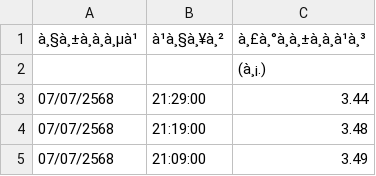
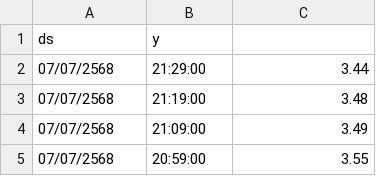
Before and after one commit to Thangmokub/tideforecast, a CSV file: บางปะกง (3).csv, drawn as a sheet; only a part is shown; the shorter side is filled out with more unchanged rows; removed rows and columns are numbered as before the commit, all else as after; the diff names each change by its address in the sheet, - before the commit and + after, or states it on an @@ line.

Commit message:
Update บางปะกง (3).csv

```diff
--- a/บางปะกง (3).csv
+++ b/บางปะกง (3).csv
-row 1: à¸§à¸±à¸à¸à¸µà¹ | à¹à¸§à¸¥à¸² | à¸£à¸°à¸à¸±à¸à¸à¹à¸³
-row 2:  |  | (à¸¡.)
+row 1: ds | y
```
